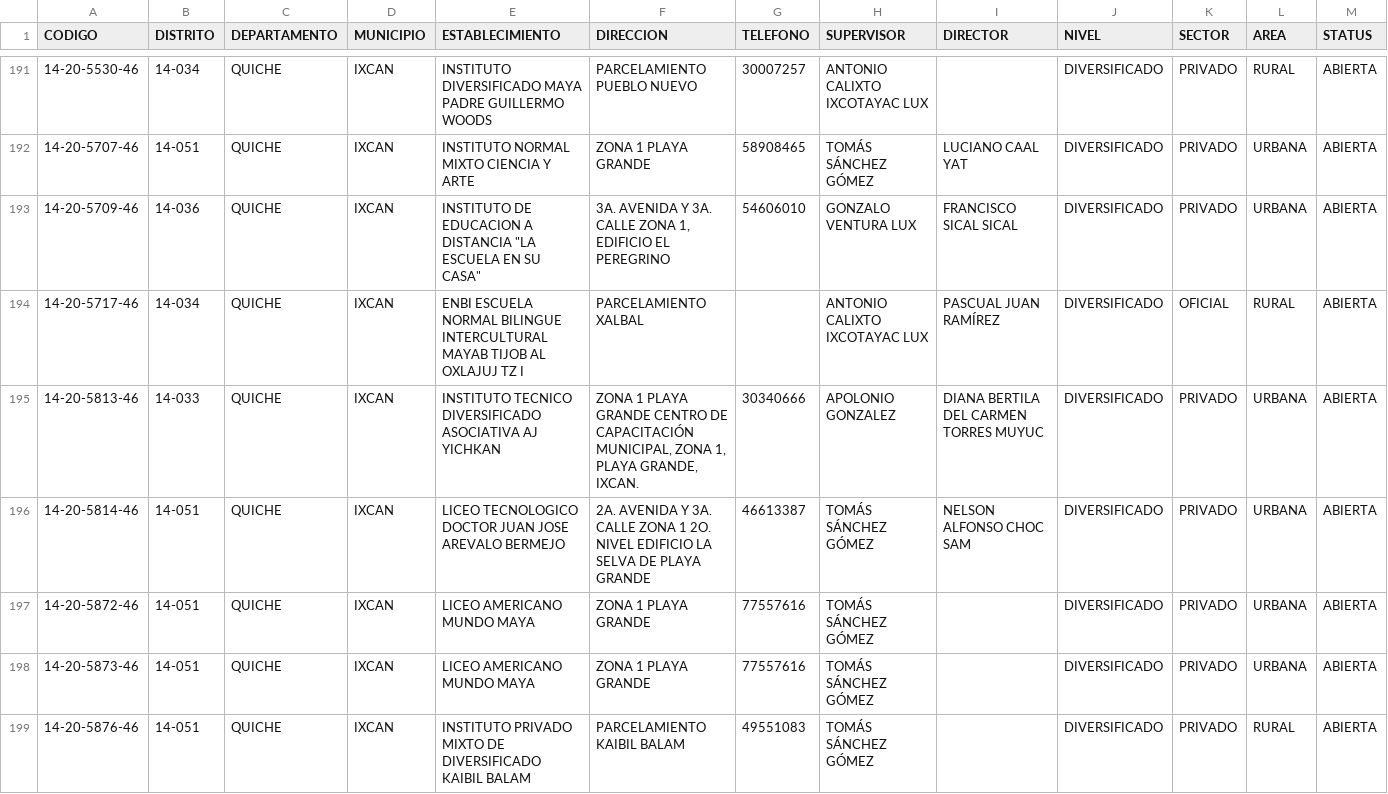
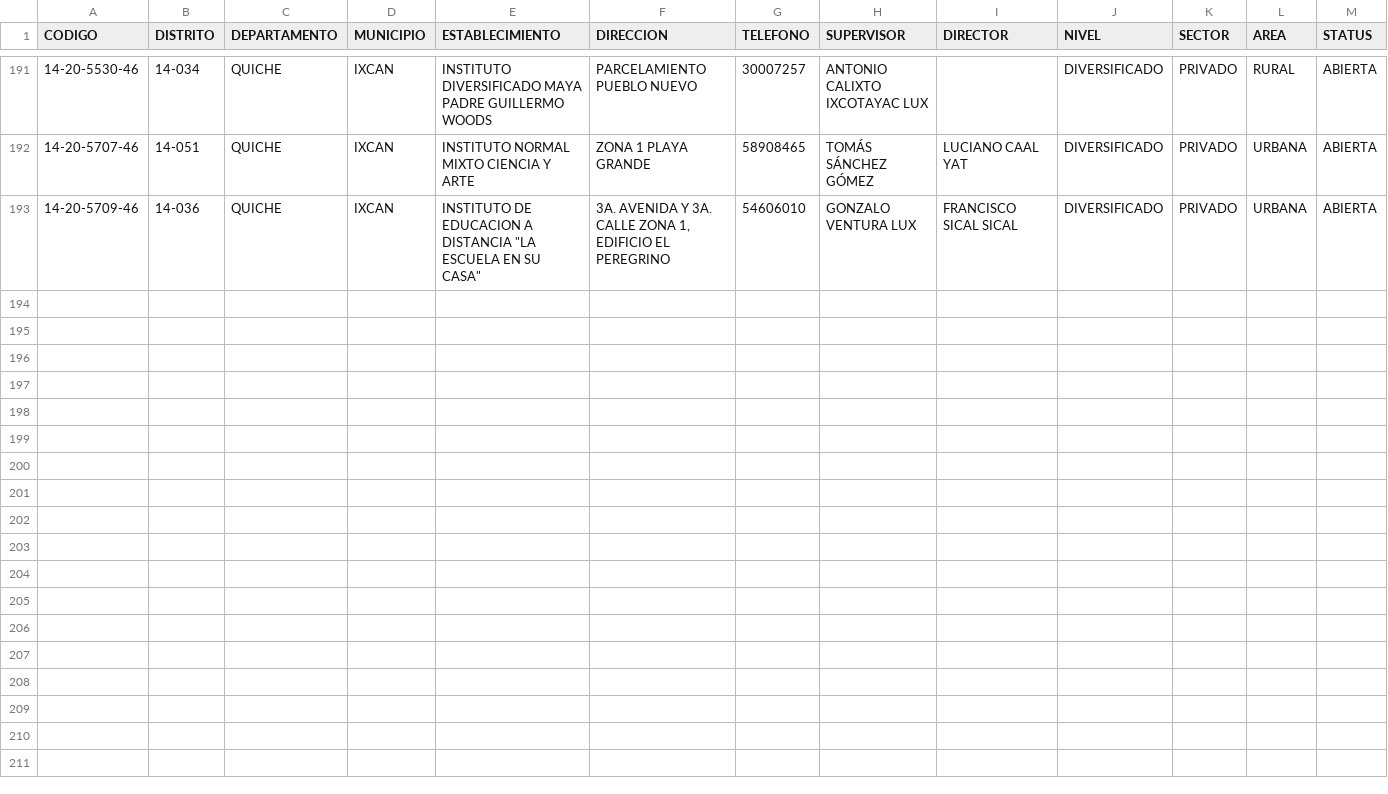
Before and after one commit to UVG-Teams/DataScience1-Proyecto1, a CSV file: Colegios/temp/temp_Colegios_Quiche.csv, drawn as a sheet; only a part is shown, gaps mark what is left out; rows hold the shown columns only; the diff names each change by its address in the sheet, - before the commit and + after, or states it on an @@ line.

```diff
--- a/Colegios/temp/temp_Colegios_Quiche.csv
+++ b/Colegios/temp/temp_Colegios_Quiche.csv
-row 194: 14-20-5717-46 | 14-034 | QUICHE | IXCAN | ENBI ESCUELA NORMAL BILINGUE INTERCULTURAL MAYAB TIJOB AL OXLAJUJ TZ I | PARCELAMIENTO XALBAL |  | ANTONIO CALIXTO IXCOTAYAC LUX | PASCUAL JUAN RAMÍREZ | DIVERSIFICADO | OFICIAL | RURAL | ABIERTA
-row 195: 14-20-5813-46 | 14-033 | QUICHE | IXCAN | INSTITUTO TECNICO DIVERSIFICADO ASOCIATIVA AJ YICHKAN | ZONA 1 PLAYA GRANDE CENTRO DE CAPACITACIÓN MUNICIPAL, ZONA 1, PLAYA GRANDE, IXCAN. | 30340666 | APOLONIO GONZALEZ | DIANA BERTILA DEL CARMEN TORRES MUYUC | DIVERSIFICADO | PRIVADO | URBANA | ABIERTA
-row 196: 14-20-5814-46 | 14-051 | QUICHE | IXCAN | LICEO TECNOLOGICO DOCTOR JUAN JOSE AREVALO BERMEJO | 2A. AVENIDA Y 3A. CALLE ZONA 1 2O. NIVEL EDIFICIO LA SELVA DE PLAYA GRANDE | 46613387 | TOMÁS SÁNCHEZ GÓMEZ | NELSON ALFONSO CHOC SAM | DIVERSIFICADO | PRIVADO | URBANA | ABIERTA
-row 197: 14-20-5872-46 | 14-051 | QUICHE | IXCAN | LICEO AMERICANO MUNDO MAYA | ZONA 1 PLAYA GRANDE | 77557616 | TOMÁS SÁNCHEZ GÓMEZ |  | DIVERSIFICADO | PRIVADO | URBANA | ABIERTA
-row 198: 14-20-5873-46 | 14-051 | QUICHE | IXCAN | LICEO AMERICANO MUNDO MAYA | ZONA 1 PLAYA GRANDE | 77557616 | TOMÁS SÁNCHEZ GÓMEZ |  | DIVERSIFICADO | PRIVADO | URBANA | ABIERTA
-row 199: 14-20-5876-46 | 14-051 | QUICHE | IXCAN | INSTITUTO PRIVADO MIXTO DE DIVERSIFICADO KAIBIL BALAM | PARCELAMIENTO KAIBIL BALAM | 49551083 | TOMÁS SÁNCHEZ GÓMEZ |  | DIVERSIFICADO | PRIVADO | RURAL | ABIERTA
```
Also changed, not shown: 3 other files.
